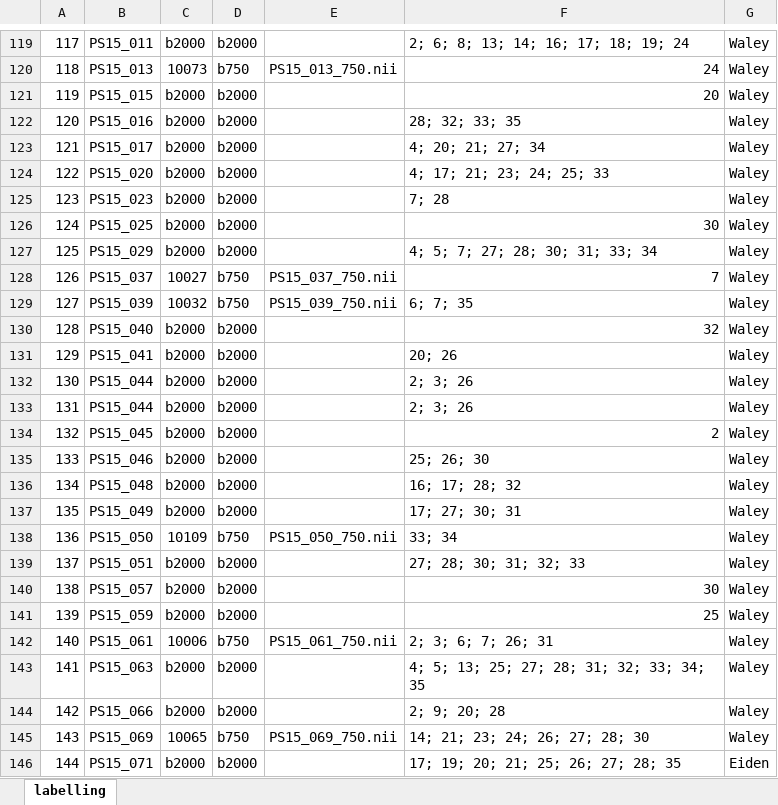
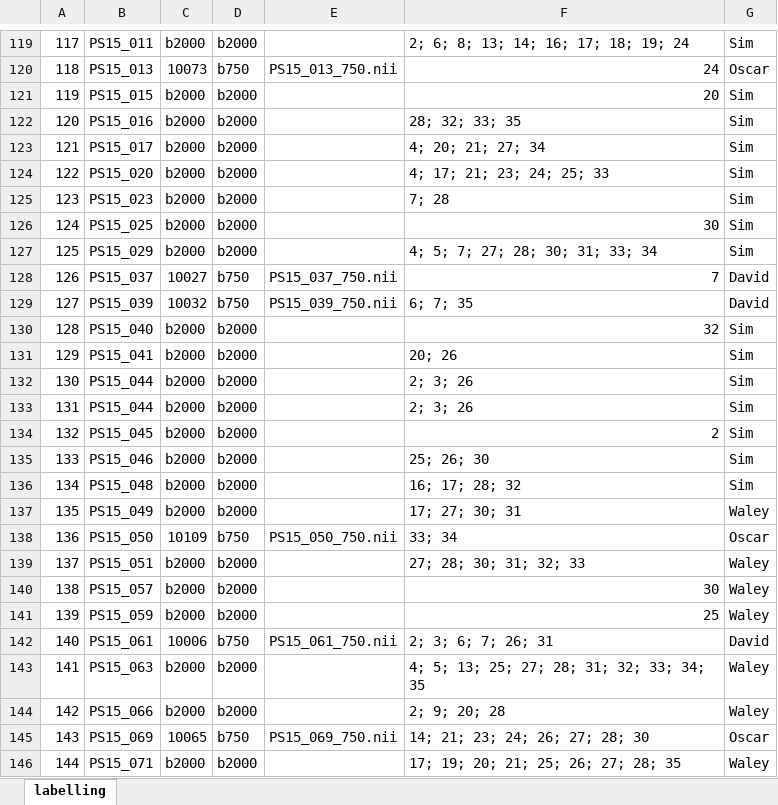
Before and after one commit to oscarychen/brAInzViewer, an Excel workbook: labelling.xlsx, sheet labelling, drawn as a sheet; only a part is shown, gaps mark what is left out; values as stored, in another font and other column widths than the file's, no borders; the diff covers the shown part only; the diff names each change by its address in the sheet, - before the commit and + after, or states it on an @@ line.

Commit message:
updated labelling spreadsheet

```diff
--- a/labelling.xlsx (sheet labelling)
+++ b/labelling.xlsx (sheet labelling)
-G119: Waley
+G119: Sim
-G120: Waley
+G120: Oscar
-G121:G127: Waley
+G121:G127: Sim
-G128:G129: Waley
+G128:G129: David
-G130:G136: Waley
+G130:G136: Sim
-G138: Waley
+G138: Oscar
-G142: Waley
+G142: David
-G145: Waley
+G145: Oscar
-G146: Eiden
+G146: Waley
```
Also changed, not shown: 189 edited cells elsewhere in this sheet.
